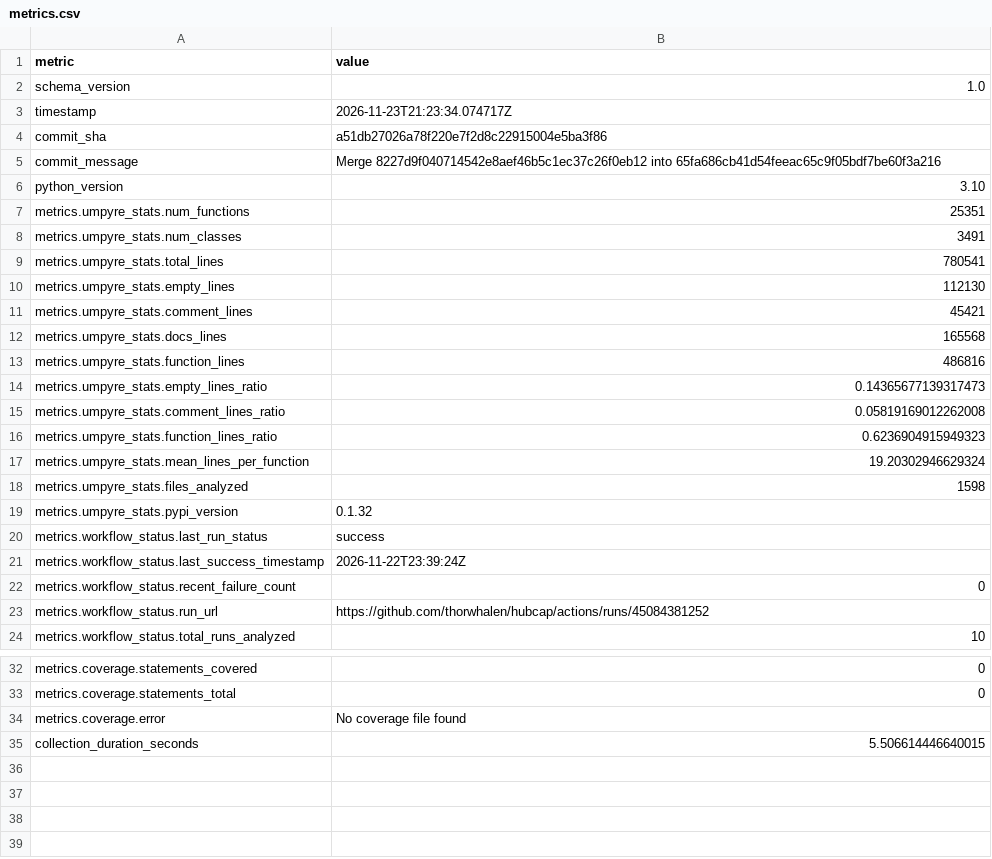
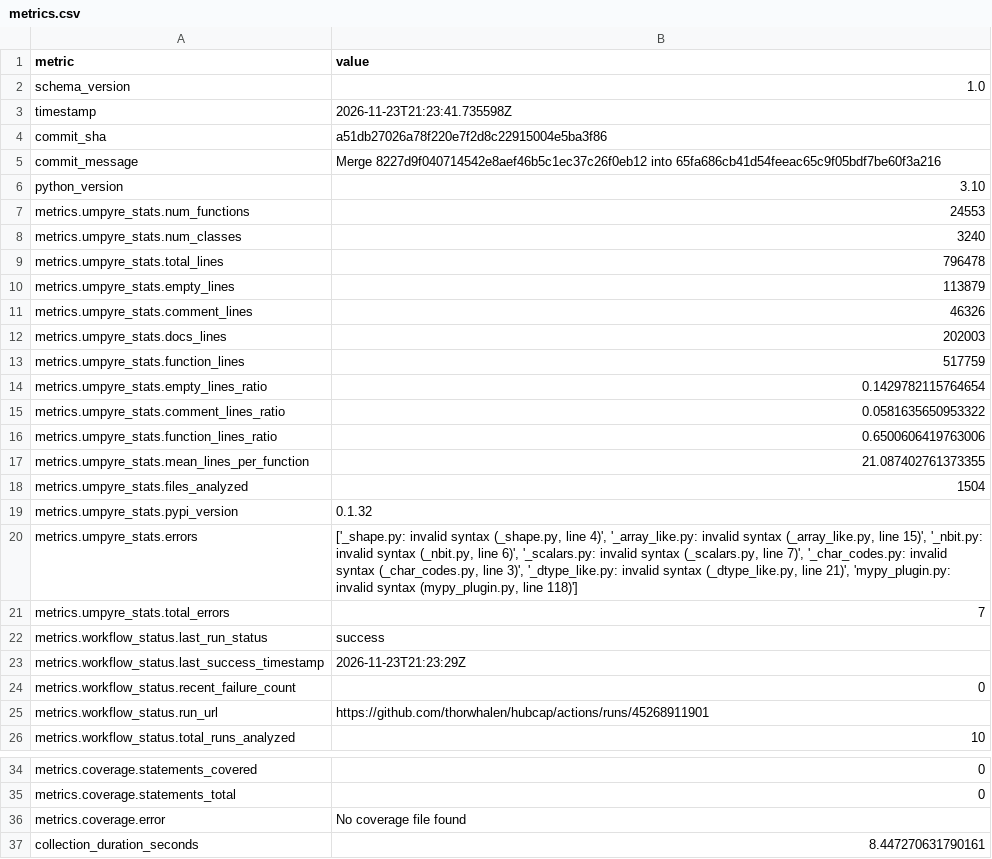
Before and after one commit to thorwhalen/hubcap, a CSV file: metrics.csv, drawn as a sheet; only a part is shown, gaps mark what is left out.

Commit message:
Update metrics for a51db27

```diff
--- a/metrics.csv
+++ b/metrics.csv
@@ -2,3 +2,3 @@ metric,value
 schema_version,1.0
-timestamp,2026-11-23T21:23:34.074717Z
+timestamp,2026-11-23T21:23:41.735598Z
 commit_sha,a51db27026a78f220e7f2d8c22915004e5ba3f86
@@ -6,19 +6,21 @@ commit_message,Merge 8227d9f040714542e8aef46b5c1ec37c26f0eb12 into 65fa686cb41d5
 python_version,3.10
-metrics.umpyre_stats.num_functions,25351
-metrics.umpyre_stats.num_classes,3491
-metrics.umpyre_stats.total_lines,780541
-metrics.umpyre_stats.empty_lines,112130
-metrics.umpyre_stats.comment_lines,45421
-metrics.umpyre_stats.docs_lines,165568
-metrics.umpyre_stats.function_lines,486816
-metrics.umpyre_stats.empty_lines_ratio,0.14365677139317473
-metrics.umpyre_stats.comment_lines_ratio,0.05819169012262008
-metrics.umpyre_stats.function_lines_ratio,0.6236904915949323
-metrics.umpyre_stats.mean_lines_per_function,19.20302946629324
-metrics.umpyre_stats.files_analyzed,1598
+metrics.umpyre_stats.num_functions,24553
+metrics.umpyre_stats.num_classes,3240
+metrics.umpyre_stats.total_lines,796478
+metrics.umpyre_stats.empty_lines,113879
+metrics.umpyre_stats.comment_lines,46326
+metrics.umpyre_stats.docs_lines,202003
+metrics.umpyre_stats.function_lines,517759
+metrics.umpyre_stats.empty_lines_ratio,0.1429782115764654
+metrics.umpyre_stats.comment_lines_ratio,0.0581635650953322
+metrics.umpyre_stats.function_lines_ratio,0.6500606419763006
+metrics.umpyre_stats.mean_lines_per_function,21.087402761373355
+metrics.umpyre_stats.files_analyzed,1504
 metrics.umpyre_stats.pypi_version,0.1.32
+metrics.umpyre_stats.errors,"['_shape.py: invalid syntax (_shape.py, line 4)', '_array_like.py: invalid syntax (_array_like.py, line 15)', '_nbit.py: invalid syntax (_nbit.py, line 6)', '_scalars.py: invalid syntax (_scalars.py, line 7)', '_char_codes.py: invalid syntax (_char_codes.py, line 3)', '_dtype_like.py: invalid syntax (_dtype_like.py, line 21)', 'mypy_plugin.py: invalid syntax (mypy_plugin.py, line 118)']"
+metrics.umpyre_stats.total_errors,7
 metrics.workflow_status.last_run_status,success
-metrics.workflow_status.last_success_timestamp,2026-11-22T23:39:24Z
+metrics.workflow_status.last_success_timestamp,2026-11-23T21:23:29Z
 metrics.workflow_status.recent_failure_count,0
-metrics.workflow_status.run_url,https://github.com/thorwhalen/hubcap/actions/runs/45084381252
+metrics.workflow_status.run_url,https://github.com/thorwhalen/hubcap/actions/runs/45268911901
 metrics.workflow_status.total_runs_analyzed,10
@@ -38,2 +40,2 @@ metrics.coverage.statements_total,0
 metrics.coverage.error,No coverage file found
-collection_duration_seconds,5.506614446640015
+collection_duration_seconds,8.447270631790161
```
Also changed, not shown: 2 other files.
